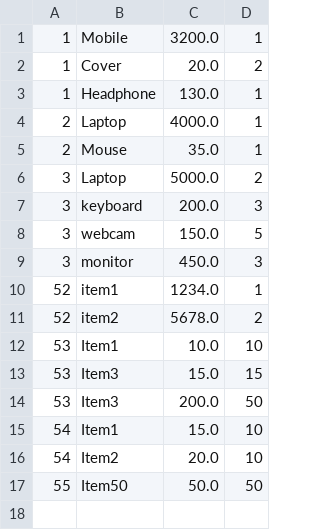
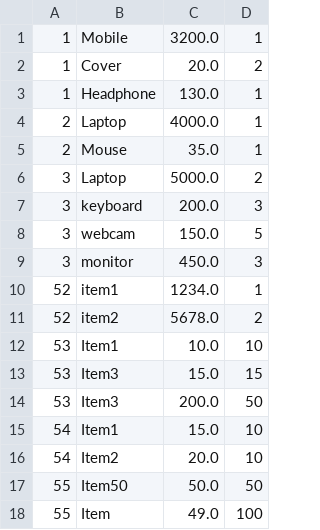
Before and after one commit to kshamza/InvoGen, a CSV file: resources/InvoiceLine.csv, drawn as a sheet.

Commit message:
Fixed the problem with creating a new invoice when all invoice items are deleted

```diff
--- a/resources/InvoiceLine.csv
+++ b/resources/InvoiceLine.csv
@@ -17 +17,2 @@
 55,Item50,50.0,50
+55,Item,49.0,100
```
Also changed, not shown: 3 other files.
